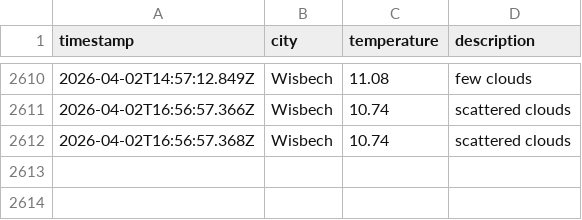
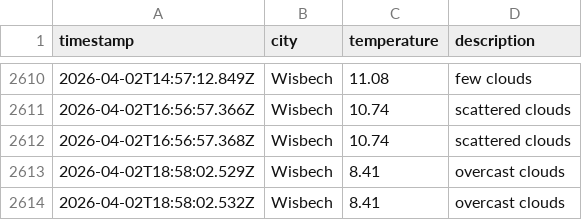
Before and after one commit to jamesYoungs4/New-Data-Weather-Ops, a CSV file: data/weather_log.csv, drawn as a sheet; only a part is shown, gaps mark what is left out; the diff names each change by its address in the sheet, - before the commit and + after, or states it on an @@ line.

```diff
--- a/data/weather_log.csv
+++ b/data/weather_log.csv
+row 2613: 2026-04-02T18:58:02.529Z | Wisbech | 8.41 | overcast clouds
+row 2614: 2026-04-02T18:58:02.532Z | Wisbech | 8.41 | overcast clouds
```
Also changed, not shown: 1 other file.
